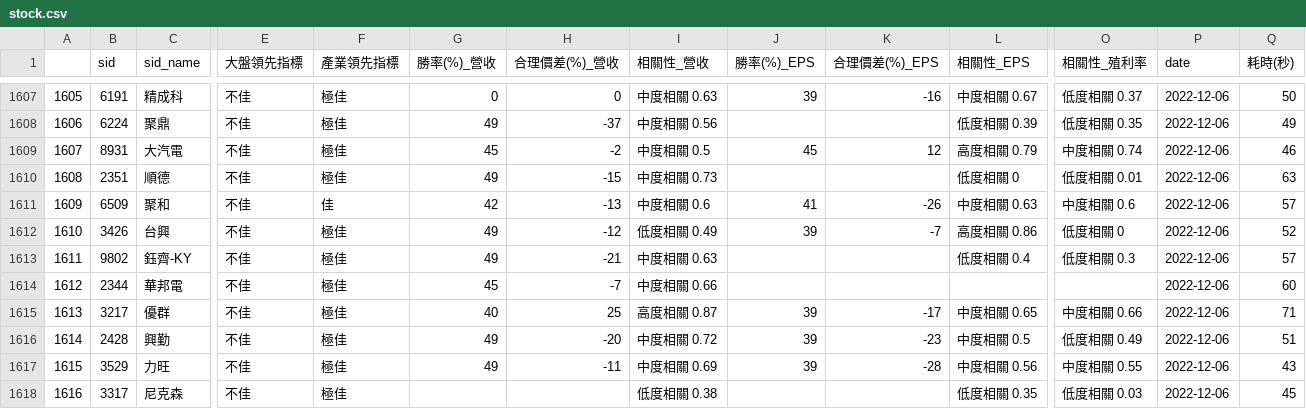
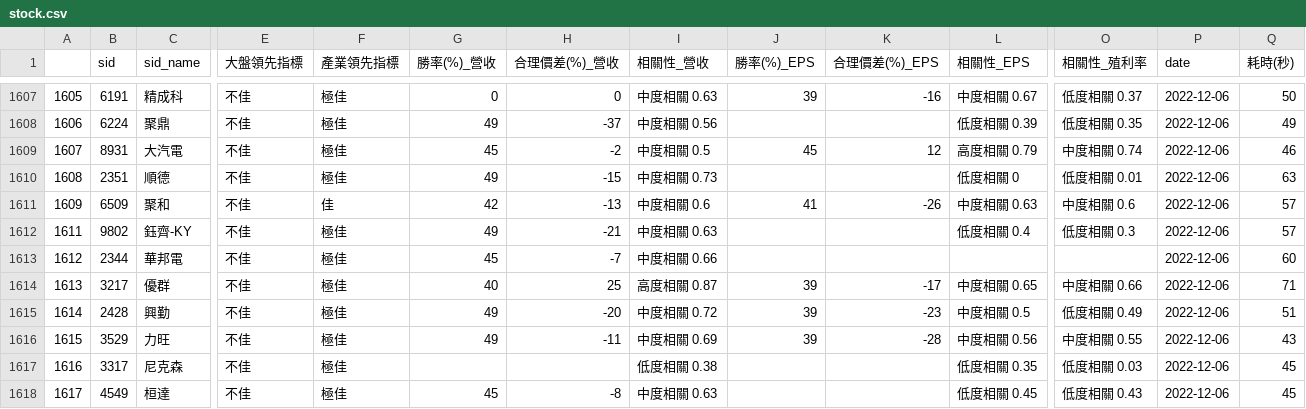
Before and after one commit to SSP6258/app_stock, a CSV file: stock.csv, drawn as a sheet; only a part is shown, gaps mark what is left out; the shorter side is filled out with more unchanged rows; rows hold the shown columns only; the diff names each change by its address in the sheet, - before the commit and + after, or states it on an @@ line.

Commit message:
init version

```diff
--- a/stock.csv
+++ b/stock.csv
-row 1612: 1610 | 3426 | 台興 | 不佳 | 極佳 | 49 | -12 | 低度相關 0.49 | 39 | -7 | 高度相關 0.86 | 低度相關 0 | 2022-12-06 | 52
```
